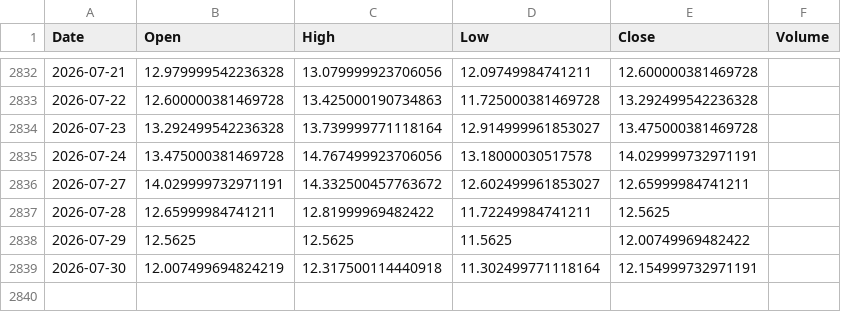
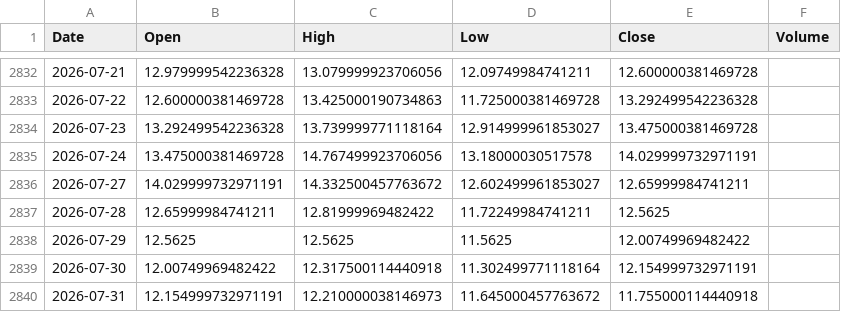
Before and after one commit to pravindev666/Jacob-XGBoost-Classifier, a CSV file: data/vix_daily.csv, drawn as a sheet; only a part is shown, gaps mark what is left out.

```diff
--- a/data/vix_daily.csv
+++ b/data/vix_daily.csv
@@ -2838,2 +2838,3 @@ Date,Open,High,Low,Close,Volume
 2026-07-29,12.5625,12.5625,11.5625,12.00749969482422,
-2026-07-30,12.007499694824219,12.317500114440918,11.302499771118164,12.154999732971191,
+2026-07-30,12.00749969482422,12.317500114440918,11.302499771118164,12.154999732971191,
+2026-07-31,12.154999732971191,12.210000038146973,11.645000457763672,11.755000114440918,
```
Also changed, not shown: data/bank_nifty_daily.csv, data/fii_dii_daily.csv, 5 other files.
